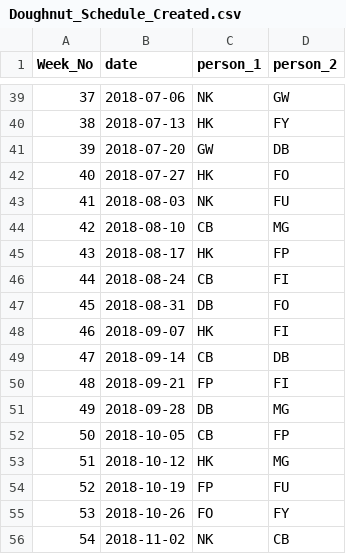
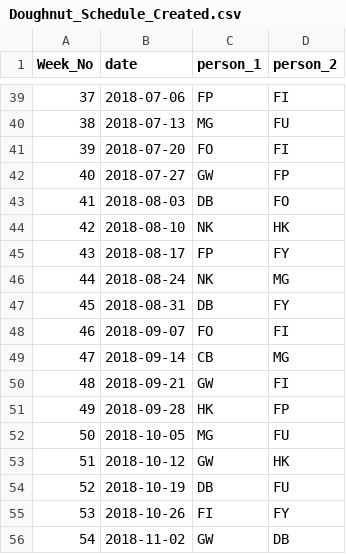
Before and after one commit to kinsey40/scheduler, a CSV file: Doughnut_Schedule_Created.csv, drawn as a sheet; only a part is shown, gaps mark what is left out; the diff covers the shown part only.

```diff
--- a/Doughnut_Schedule_Created.csv
+++ b/Doughnut_Schedule_Created.csv
@@ -39,18 +39,18 @@ Week_No,date,person_1,person_2
-37,2018-07-06,NK,GW
-38,2018-07-13,HK,FY
-39,2018-07-20,GW,DB
-40,2018-07-27,HK,FO
-41,2018-08-03,NK,FU
-42,2018-08-10,CB,MG
-43,2018-08-17,HK,FP
-44,2018-08-24,CB,FI
-45,2018-08-31,DB,FO
-46,2018-09-07,HK,FI
-47,2018-09-14,CB,DB
-48,2018-09-21,FP,FI
-49,2018-09-28,DB,MG
-50,2018-10-05,CB,FP
-51,2018-10-12,HK,MG
-52,2018-10-19,FP,FU
-53,2018-10-26,FO,FY
-54,2018-11-02,NK,CB
+37,2018-07-06,FP,FI
+38,2018-07-13,MG,FU
+39,2018-07-20,FO,FI
+40,2018-07-27,GW,FP
+41,2018-08-03,DB,FO
+42,2018-08-10,NK,HK
+43,2018-08-17,FP,FY
+44,2018-08-24,NK,MG
+45,2018-08-31,DB,FY
+46,2018-09-07,FO,FI
+47,2018-09-14,CB,MG
+48,2018-09-21,GW,FI
+49,2018-09-28,HK,FP
+50,2018-10-05,MG,FU
+51,2018-10-12,GW,HK
+52,2018-10-19,DB,FU
+53,2018-10-26,FI,FY
+54,2018-11-02,GW,DB
```
Also changed, not shown: 64 edited cells elsewhere in this file, 1 other file.
